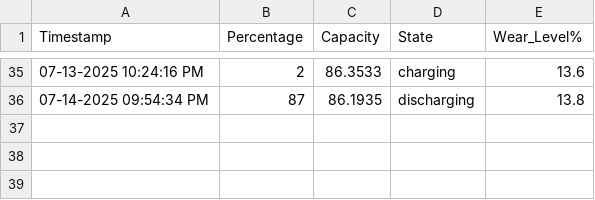
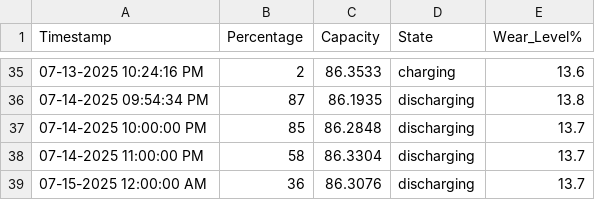
Before and after one commit to Jeff-Nibbs/asahi-scripts, a CSV file: text-files/battery_health_log.csv, drawn as a sheet; only a part is shown, gaps mark what is left out.

```diff
--- a/text-files/battery_health_log.csv
+++ b/text-files/battery_health_log.csv
@@ -36 +36,4 @@ Timestamp,Percentage,Capacity,State,Wear_Level%
 07-14-2025 09:54:34 PM,87,86.1935,discharging,13.8
+07-14-2025 10:00:00 PM,85,86.2848,discharging,13.7
+07-14-2025 11:00:00 PM,58,86.3304,discharging,13.7
+07-15-2025 12:00:00 AM,36,86.3076,discharging,13.7
```
Also changed, not shown: 1 other file.
